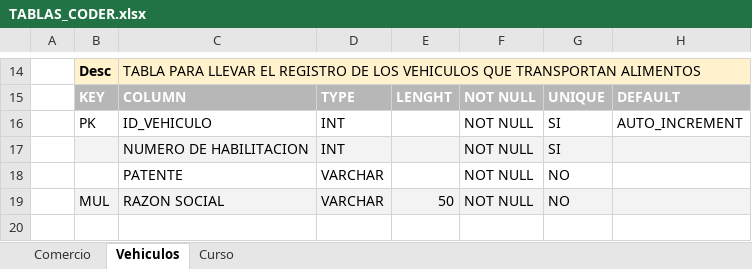
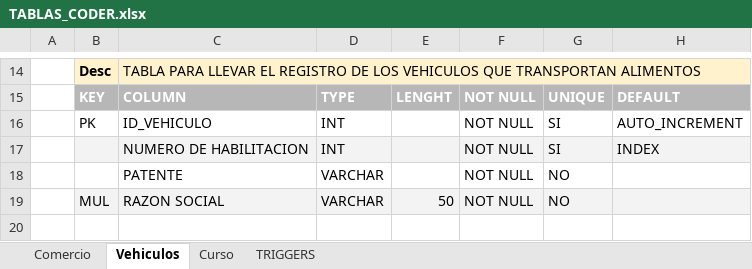
Before and after one commit to TomyReiv/CoderHouse_SQL, an Excel workbook: TABLAS_CODER.xlsx, sheet Vehiculos, drawn as a sheet; only a part is shown, gaps mark what is left out; values as stored, in another font and other column widths than the file's, no borders; the diff names each change by its address in the sheet, - before the commit and + after, or states it on an @@ line.

```diff
--- a/TABLAS_CODER.xlsx (sheet Vehiculos)
+++ b/TABLAS_CODER.xlsx (sheet Vehiculos)
+sheet tab: TRIGGERS
-H17: (empty)
+H17: INDEX
```
Also changed, not shown: sheet Comercio, sheet Curso, 1 other file.
